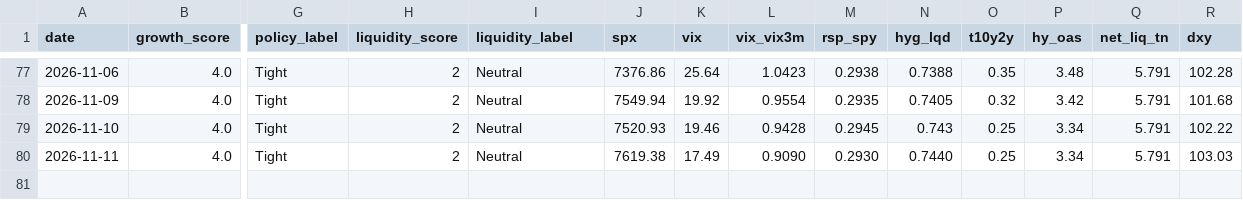
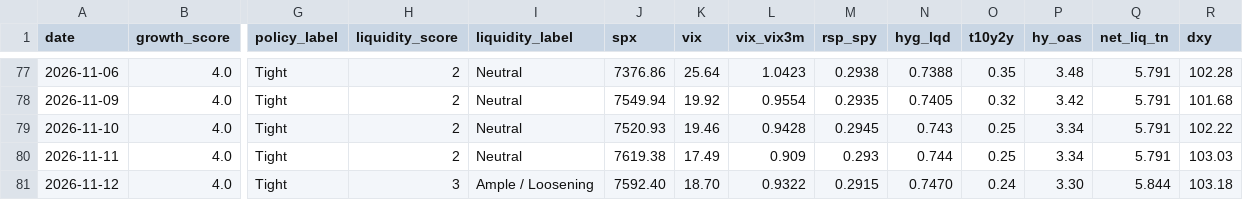
Before and after one commit to Krysson/CapitalMarketsMacro, a CSV file: history/signals.csv, drawn as a sheet; only a part is shown, gaps mark what is left out; rows hold the shown columns only; the diff names each change by its address in the sheet, - before the commit and + after, or states it on an @@ line.

```diff
--- a/history/signals.csv
+++ b/history/signals.csv
-L80 (vix_vix3m): 0.9090
+L80 (vix_vix3m): 0.909
-M80 (rsp_spy): 0.2930
+M80 (rsp_spy): 0.293
-N80 (hyg_lqd): 0.7440
+N80 (hyg_lqd): 0.744
+row 81: 2026-11-12 | 4.0 | Tight | 3 | Ample / Loosening | 7592.40 | 18.70 | 0.9322 | 0.2915 | 0.7470 | 0.24 | 3.30 | 5.844 | 103.18
```
Also changed, not shown: history/breadth.csv, history/flows.csv, 2 other files.
